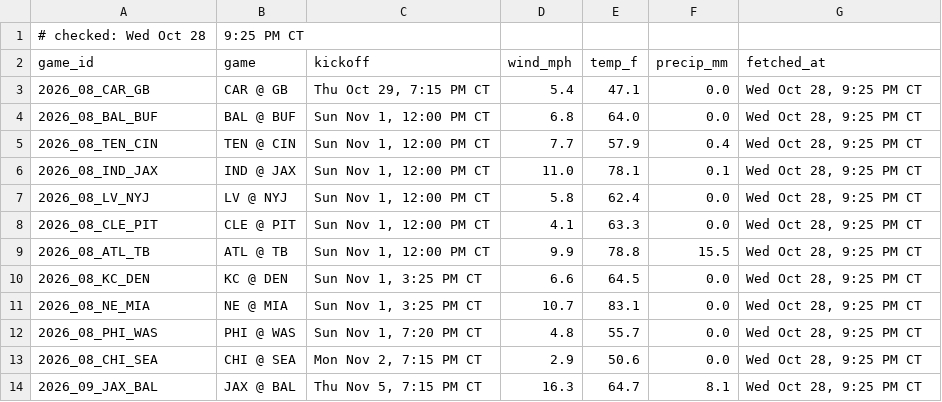
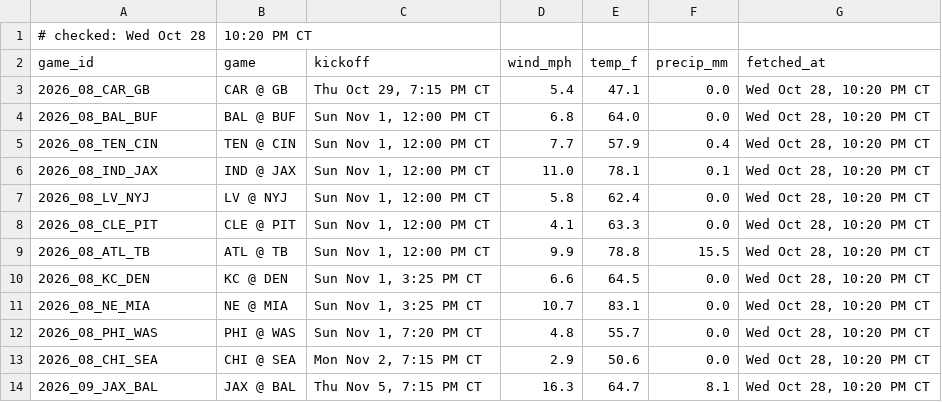
Before and after one commit to Ratboy3/The-Rat-Report, a CSV file: weather.csv, drawn as a sheet.

```diff
--- a/weather.csv
+++ b/weather.csv
@@ -1,14 +1,14 @@
-# checked: Wed Oct 28, 9:25 PM CT
+# checked: Wed Oct 28, 10:20 PM CT
 game_id,game,kickoff,wind_mph,temp_f,precip_mm,fetched_at
-2026_08_CAR_GB,CAR @ GB,"Thu Oct 29, 7:15 PM CT",5.4,47.1,0.0,"Wed Oct 28, 9:25 PM CT"
-2026_08_BAL_BUF,BAL @ BUF,"Sun Nov 1, 12:00 PM CT",6.8,64.0,0.0,"Wed Oct 28, 9:25 PM CT"
-2026_08_TEN_CIN,TEN @ CIN,"Sun Nov 1, 12:00 PM CT",7.7,57.9,0.4,"Wed Oct 28, 9:25 PM CT"
-2026_08_IND_JAX,IND @ JAX,"Sun Nov 1, 12:00 PM CT",11.0,78.1,0.1,"Wed Oct 28, 9:25 PM CT"
-2026_08_LV_NYJ,LV @ NYJ,"Sun Nov 1, 12:00 PM CT",5.8,62.4,0.0,"Wed Oct 28, 9:25 PM CT"
-2026_08_CLE_PIT,CLE @ PIT,"Sun Nov 1, 12:00 PM CT",4.1,63.3,0.0,"Wed Oct 28, 9:25 PM CT"
-2026_08_ATL_TB,ATL @ TB,"Sun Nov 1, 12:00 PM CT",9.9,78.8,15.5,"Wed Oct 28, 9:25 PM CT"
-2026_08_KC_DEN,KC @ DEN,"Sun Nov 1, 3:25 PM CT",6.6,64.5,0.0,"Wed Oct 28, 9:25 PM CT"
-2026_08_NE_MIA,NE @ MIA,"Sun Nov 1, 3:25 PM CT",10.7,83.1,0.0,"Wed Oct 28, 9:25 PM CT"
-2026_08_PHI_WAS,PHI @ WAS,"Sun Nov 1, 7:20 PM CT",4.8,55.7,0.0,"Wed Oct 28, 9:25 PM CT"
-2026_08_CHI_SEA,CHI @ SEA,"Mon Nov 2, 7:15 PM CT",2.9,50.6,0.0,"Wed Oct 28, 9:25 PM CT"
-2026_09_JAX_BAL,JAX @ BAL,"Thu Nov 5, 7:15 PM CT",16.3,64.7,8.1,"Wed Oct 28, 9:25 PM CT"
+2026_08_CAR_GB,CAR @ GB,"Thu Oct 29, 7:15 PM CT",5.4,47.1,0.0,"Wed Oct 28, 10:20 PM CT"
+2026_08_BAL_BUF,BAL @ BUF,"Sun Nov 1, 12:00 PM CT",6.8,64.0,0.0,"Wed Oct 28, 10:20 PM CT"
+2026_08_TEN_CIN,TEN @ CIN,"Sun Nov 1, 12:00 PM CT",7.7,57.9,0.4,"Wed Oct 28, 10:20 PM CT"
+2026_08_IND_JAX,IND @ JAX,"Sun Nov 1, 12:00 PM CT",11.0,78.1,0.1,"Wed Oct 28, 10:20 PM CT"
+2026_08_LV_NYJ,LV @ NYJ,"Sun Nov 1, 12:00 PM CT",5.8,62.4,0.0,"Wed Oct 28, 10:20 PM CT"
+2026_08_CLE_PIT,CLE @ PIT,"Sun Nov 1, 12:00 PM CT",4.1,63.3,0.0,"Wed Oct 28, 10:20 PM CT"
+2026_08_ATL_TB,ATL @ TB,"Sun Nov 1, 12:00 PM CT",9.9,78.8,15.5,"Wed Oct 28, 10:20 PM CT"
+2026_08_KC_DEN,KC @ DEN,"Sun Nov 1, 3:25 PM CT",6.6,64.5,0.0,"Wed Oct 28, 10:20 PM CT"
+2026_08_NE_MIA,NE @ MIA,"Sun Nov 1, 3:25 PM CT",10.7,83.1,0.0,"Wed Oct 28, 10:20 PM CT"
+2026_08_PHI_WAS,PHI @ WAS,"Sun Nov 1, 7:20 PM CT",4.8,55.7,0.0,"Wed Oct 28, 10:20 PM CT"
+2026_08_CHI_SEA,CHI @ SEA,"Mon Nov 2, 7:15 PM CT",2.9,50.6,0.0,"Wed Oct 28, 10:20 PM CT"
+2026_09_JAX_BAL,JAX @ BAL,"Thu Nov 5, 7:15 PM CT",16.3,64.7,8.1,"Wed Oct 28, 10:20 PM CT"
```
